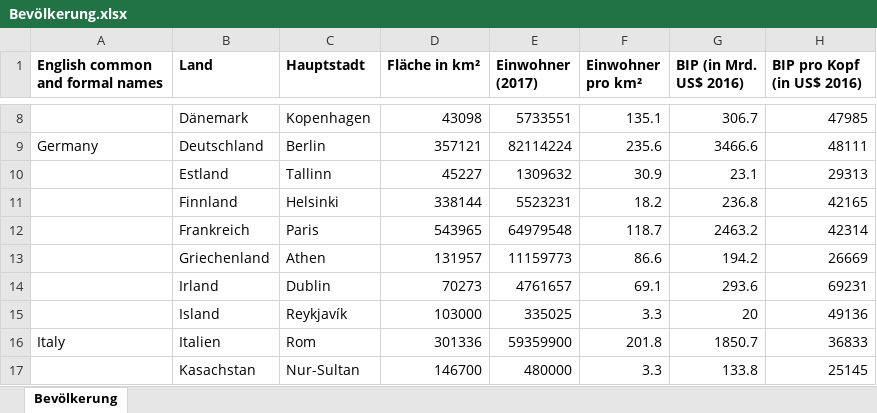
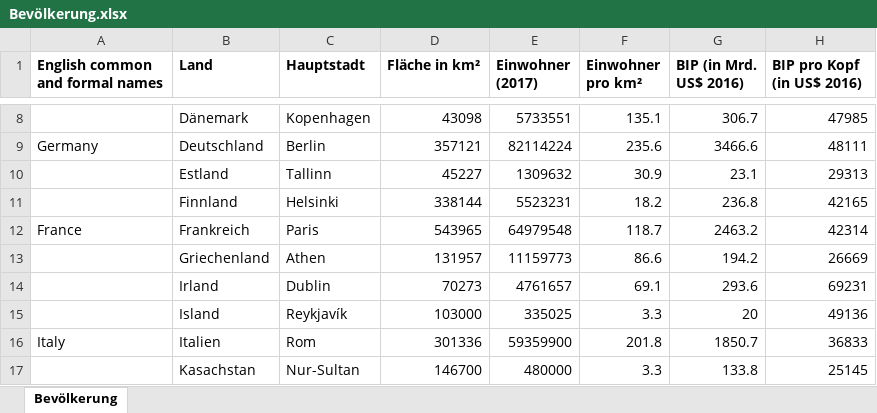
Before and after one commit to Eurac-PubMan/AutoUpdate, an Excel workbook: Bevölkerung.xlsx, sheet Bevölkerung, drawn as a sheet; only a part is shown, gaps mark what is left out; values as stored, in another font and other column widths than the file's, no borders; the diff names each change by its address in the sheet, - before the commit and + after, or states it on an @@ line.

Commit message:
Add files via upload

```diff
--- a/Bevölkerung.xlsx (sheet Bevölkerung)
+++ b/Bevölkerung.xlsx (sheet Bevölkerung)
-A12 (English common and formal names): (empty)
+A12 (English common and formal names): France
```
